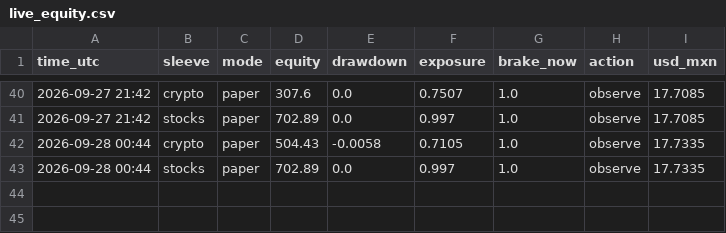
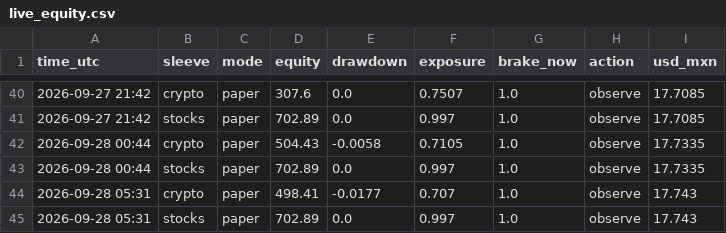
Before and after one commit to MarioB19/trading-lab, a CSV file: state/live_equity.csv, drawn as a sheet; only a part is shown, gaps mark what is left out; the diff names each change by its address in the sheet, - before the commit and + after, or states it on an @@ line.

```diff
--- a/state/live_equity.csv
+++ b/state/live_equity.csv
+row 44: 2026-09-28 05:31 | crypto | paper | 498.41 | -0.0177 | 0.707 | 1.0 | observe | 17.743
+row 45: 2026-09-28 05:31 | stocks | paper | 702.89 | 0.0 | 0.997 | 1.0 | observe | 17.743
```
Also changed, not shown: 1 other file.
